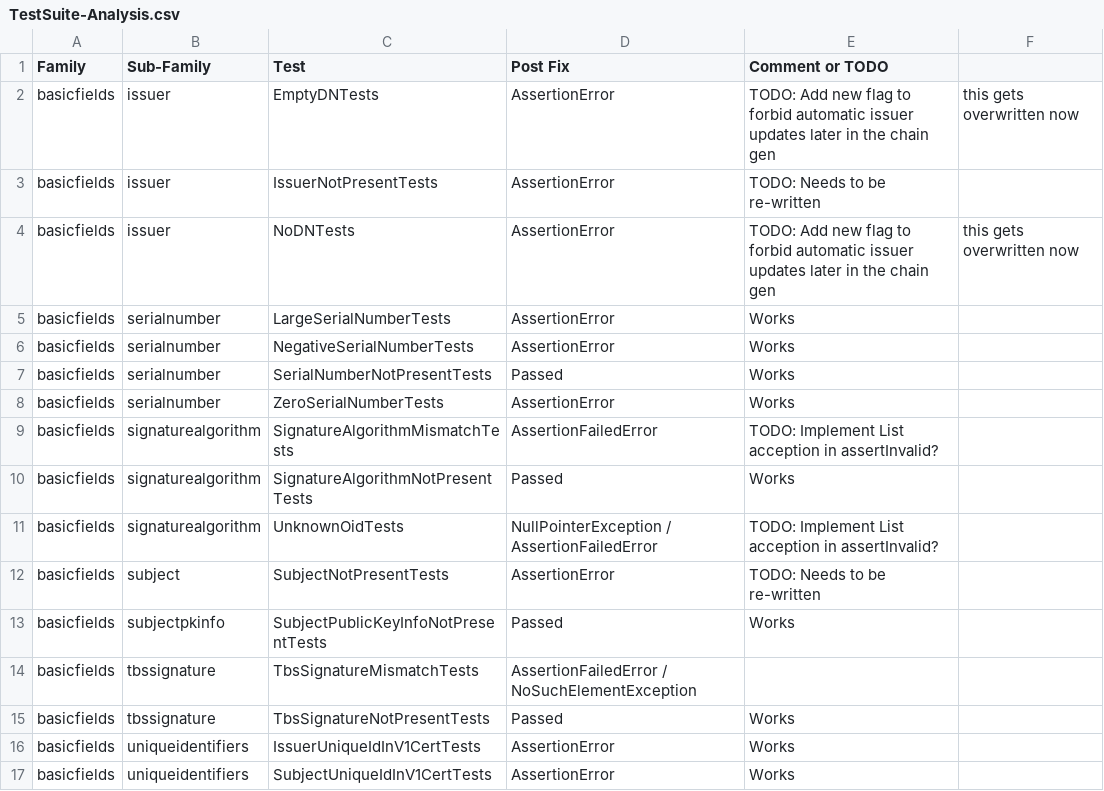
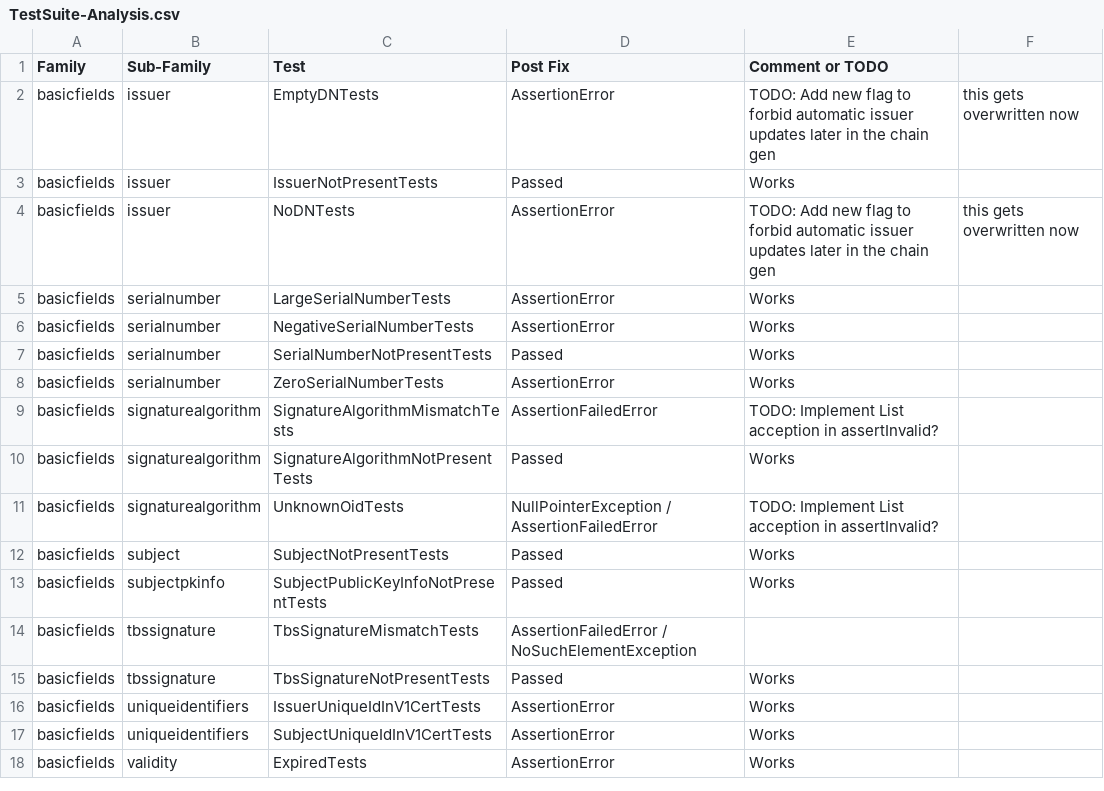
Before and after one commit to tls-attacker/X509-Anvil, a CSV file: TestSuite-Analysis/TestSuite-Analysis.csv, drawn as a sheet; only a part is shown; the shorter side is filled out with more unchanged rows.

Commit message:
feat: omit issuer and subject tests updated

```diff
--- a/TestSuite-Analysis/TestSuite-Analysis.csv
+++ b/TestSuite-Analysis/TestSuite-Analysis.csv
@@ -2,3 +2,3 @@ Family,Sub-Family,Test,Post Fix, Comment or TODO
 basicfields,issuer,EmptyDNTests,AssertionError, TODO: Add new flag to forbid automatic issuer updates later in the chain gen, this gets overwritten now
-basicfields,issuer,IssuerNotPresentTests,AssertionError, TODO: Needs to be re-written
+basicfields,issuer,IssuerNotPresentTests,Passed, Works
 basicfields,issuer,NoDNTests,AssertionError, TODO: Add new flag to forbid automatic issuer updates later in the chain gen, this gets overwritten now
@@ -11,3 +11,3 @@ basicfields,signaturealgorithm,SignatureAlgorithmNotPresentTests,Passed, Works
 basicfields,signaturealgorithm,UnknownOidTests,NullPointerException / AssertionFailedError ,TODO: Implement List acception in assertInvalid?
-basicfields,subject,SubjectNotPresentTests,AssertionError, TODO: Needs to be re-written
+basicfields,subject,SubjectNotPresentTests,Passed, Works
 basicfields,subjectpkinfo,SubjectPublicKeyInfoNotPresentTests,Passed, Works
```
Also changed, not shown: 4 other files.
